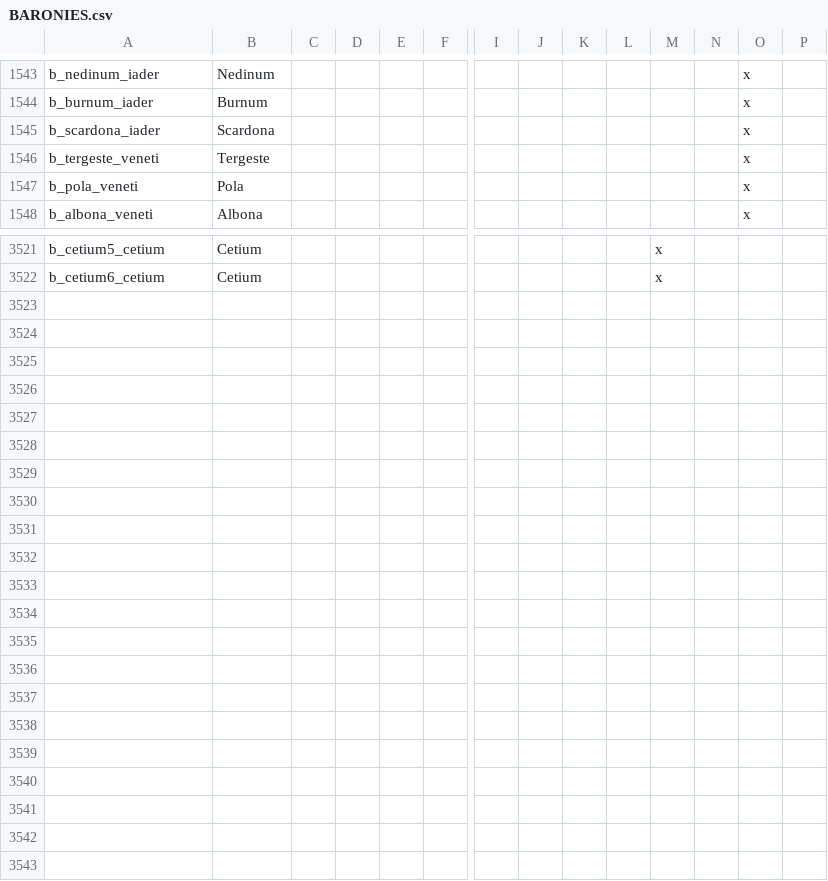
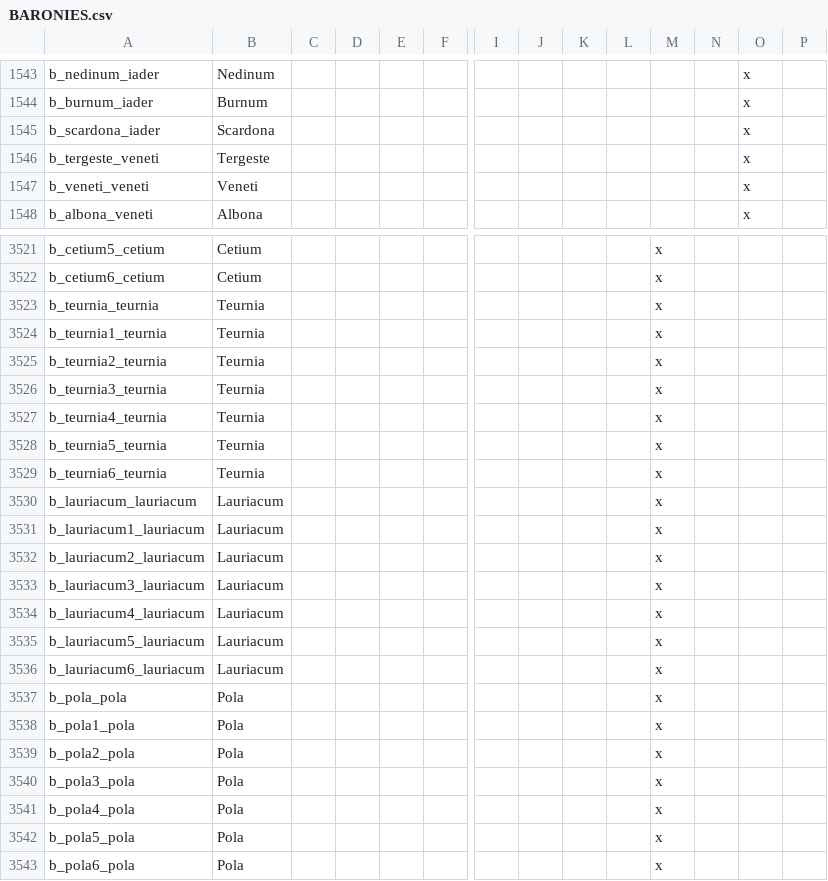
Before and after one commit to tannerflick4/Diadochi-Kings-Revival, a CSV file: diadochi/localisation/BARONIES.csv, drawn as a sheet; only a part is shown, gaps mark what is left out; removed rows and columns are numbered as before the commit, all else as after; rows hold the shown columns only; the diff names each change by its address in the sheet, - before the commit and + after, or states it on an @@ line.

```diff
--- a/diadochi/localisation/BARONIES.csv
+++ b/diadochi/localisation/BARONIES.csv
-row 1547: b_pola_veneti | Pola |  |  |  |  |  |  |  |  |  |  | x
+row 1547: b_veneti_veneti | Veneti |  |  |  |  |  |  |  |  |  |  | x
+row 3523: b_teurnia_teurnia | Teurnia |  |  |  |  |  |  |  |  | x
+row 3524: b_teurnia1_teurnia | Teurnia |  |  |  |  |  |  |  |  | x
+row 3525: b_teurnia2_teurnia | Teurnia |  |  |  |  |  |  |  |  | x
+row 3526: b_teurnia3_teurnia | Teurnia |  |  |  |  |  |  |  |  | x
+row 3527: b_teurnia4_teurnia | Teurnia |  |  |  |  |  |  |  |  | x
+row 3528: b_teurnia5_teurnia | Teurnia |  |  |  |  |  |  |  |  | x
+row 3529: b_teurnia6_teurnia | Teurnia |  |  |  |  |  |  |  |  | x
+row 3530: b_lauriacum_lauriacum | Lauriacum |  |  |  |  |  |  |  |  | x
+row 3531: b_lauriacum1_lauriacum | Lauriacum |  |  |  |  |  |  |  |  | x
+row 3532: b_lauriacum2_lauriacum | Lauriacum |  |  |  |  |  |  |  |  | x
+row 3533: b_lauriacum3_lauriacum | Lauriacum |  |  |  |  |  |  |  |  | x
+row 3534: b_lauriacum4_lauriacum | Lauriacum |  |  |  |  |  |  |  |  | x
+row 3535: b_lauriacum5_lauriacum | Lauriacum |  |  |  |  |  |  |  |  | x
+row 3536: b_lauriacum6_lauriacum | Lauriacum |  |  |  |  |  |  |  |  | x
+row 3537: b_pola_pola | Pola |  |  |  |  |  |  |  |  | x
+row 3538: b_pola1_pola | Pola |  |  |  |  |  |  |  |  | x
+row 3539: b_pola2_pola | Pola |  |  |  |  |  |  |  |  | x
+row 3540: b_pola3_pola | Pola |  |  |  |  |  |  |  |  | x
+row 3541: b_pola4_pola | Pola |  |  |  |  |  |  |  |  | x
+row 3542: b_pola5_pola | Pola |  |  |  |  |  |  |  |  | x
+row 3543: b_pola6_pola | Pola |  |  |  |  |  |  |  |  | x
```
Also changed, not shown: 9 other files.
